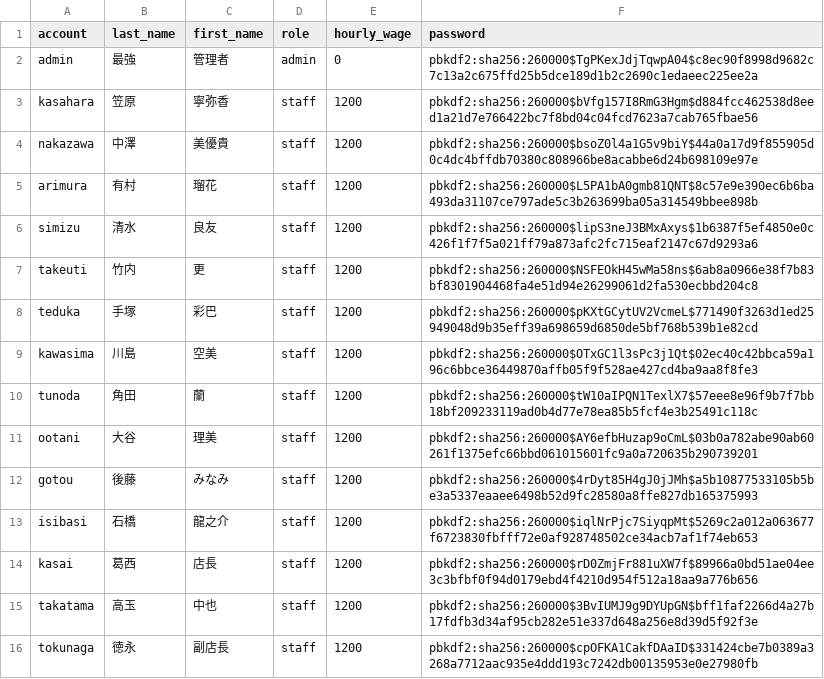
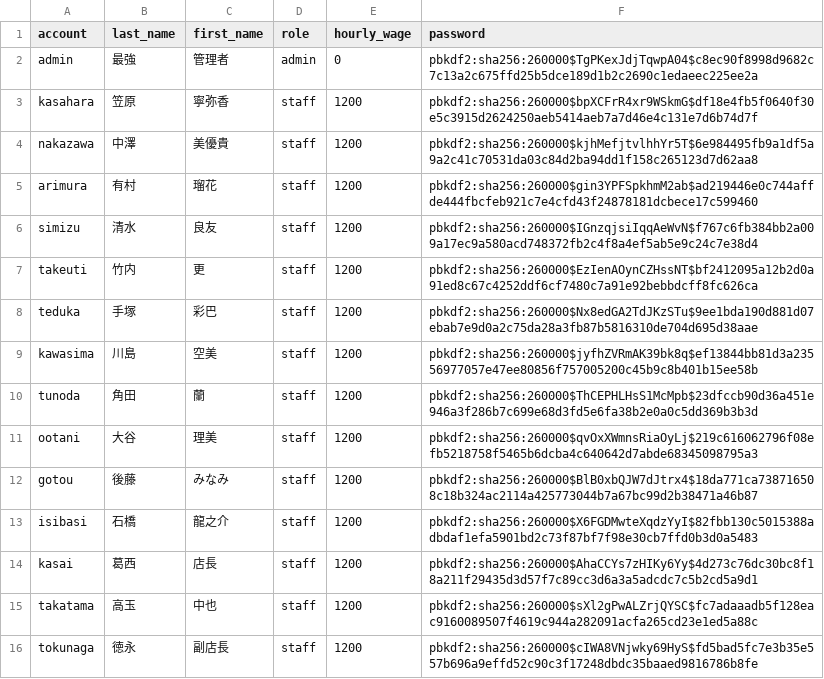
Before and after one commit to 0Tsuki3/shift_auth_system_prototype, a CSV file: auth.csv, drawn as a sheet; only a part is shown; the diff covers the shown part only.

```diff
--- a/auth.csv
+++ b/auth.csv
@@ -2,15 +2,15 @@ account,last_name,first_name,role,hourly_wage,password
 admin,最強,管理者,admin,0,pbkdf2:sha256:260000$TgPKexJdjTqwpA04$c8ec90f8998d9682c7c13a2c675ffd25b5dce189d1b2c2690c1edaeec225ee2a
-kasahara,笠原,寧弥香,staff,1200,pbkdf2:sha256:260000$bVfg157I8RmG3Hgm$d884fcc462538d8eed1a21d7e766422bc7f8bd04c04fcd7623a7cab765fbae56
-nakazawa,中澤,美優貴,staff,1200,pbkdf2:sha256:260000$bsoZ0l4a1G5v9biY$44a0a17d9f855905d0c4dc4bffdb70380c808966be8acabbe6d24b698109e97e
-arimura,有村,瑠花,staff,1200,pbkdf2:sha256:260000$L5PA1bA0gmb81QNT$8c57e9e390ec6b6ba493da31107ce797ade5c3b263699ba05a314549bbee898b
-simizu,清水,良友,staff,1200,pbkdf2:sha256:260000$lipS3neJ3BMxAxys$1b6387f5ef4850e0c426f1f7f5a021ff79a873afc2fc715eaf2147c67d9293a6
-takeuti,竹内,更,staff,1200,pbkdf2:sha256:260000$NSFEOkH45wMa58ns$6ab8a0966e38f7b83bf8301904468fa4e51d94e26299061d2fa530ecbbd204c8
-teduka,手塚,彩巴,staff,1200,pbkdf2:sha256:260000$pKXtGCytUV2VcmeL$771490f3263d1ed25949048d9b35eff39a698659d6850de5bf768b539b1e82cd
-kawasima,川島,空美,staff,1200,pbkdf2:sha256:260000$OTxGC1l3sPc3j1Qt$02ec40c42bbca59a196c6bbce36449870affb05f9f528ae427cd4ba9aa8f8fe3
-tunoda,角田,蘭,staff,1200,pbkdf2:sha256:260000$tW10aIPQN1TexlX7$57eee8e96f9b7f7bb18bf209233119ad0b4d77e78ea85b5fcf4e3b25491c118c
-ootani,大谷,理美,staff,1200,pbkdf2:sha256:260000$AY6efbHuzap9oCmL$03b0a782abe90ab60261f1375efc66bbd061015601fc9a0a720635b290739201
-gotou,後藤,みなみ,staff,1200,pbkdf2:sha256:260000$4rDyt85H4gJ0jJMh$a5b10877533105b5be3a5337eaaee6498b52d9fc28580a8ffe827db165375993
-isibasi,石橋,龍之介,staff,1200,pbkdf2:sha256:260000$iqlNrPjc7SiyqpMt$5269c2a012a063677f6723830fbfff72e0af928748502ce34acb7af1f74eb653
-kasai,葛西,店長,staff,1200,pbkdf2:sha256:260000$rD0ZmjFr881uXW7f$89966a0bd51ae04ee3c3bfbf0f94d0179ebd4f4210d954f512a18aa9a776b656
-takatama,高玉,中也,staff,1200,pbkdf2:sha256:260000$3BvIUMJ9g9DYUpGN$bff1faf2266d4a27b17fdfb3d34af95cb282e51e337d648a256e8d39d5f92f3e
-tokunaga,徳永,副店長,staff,1200,pbkdf2:sha256:260000$cpOFKA1CakfDAaID$331424cbe7b0389a3268a7712aac935e4ddd193c7242db00135953e0e27980fb
+kasahara,笠原,寧弥香,staff,1200,pbkdf2:sha256:260000$bpXCFrR4xr9WSkmG$df18e4fb5f0640f30e5c3915d2624250aeb5414aeb7a7d46e4c131e7d6b74d7f
+nakazawa,中澤,美優貴,staff,1200,pbkdf2:sha256:260000$kjhMefjtvlhhYr5T$6e984495fb9a1df5a9a2c41c70531da03c84d2ba94dd1f158c265123d7d62aa8
+arimura,有村,瑠花,staff,1200,pbkdf2:sha256:260000$gin3YPFSpkhmM2ab$ad219446e0c744affde444fbcfeb921c7e4cfd43f24878181dcbece17c599460
+simizu,清水,良友,staff,1200,pbkdf2:sha256:260000$IGnzqjsiIqqAeWvN$f767c6fb384bb2a009a17ec9a580acd748372fb2c4f8a4ef5ab5e9c24c7e38d4
+takeuti,竹内,更,staff,1200,pbkdf2:sha256:260000$EzIenAOynCZHssNT$bf2412095a12b2d0a91ed8c67c4252ddf6cf7480c7a91e92bebbdcff8fc626ca
+teduka,手塚,彩巴,staff,1200,pbkdf2:sha256:260000$Nx8edGA2TdJKzSTu$9ee1bda190d881d07ebab7e9d0a2c75da28a3fb87b5816310de704d695d38aae
+kawasima,川島,空美,staff,1200,pbkdf2:sha256:260000$jyfhZVRmAK39bk8q$ef13844bb81d3a23556977057e47ee80856f757005200c45b9c8b401b15ee58b
+tunoda,角田,蘭,staff,1200,pbkdf2:sha256:260000$ThCEPHLHsS1McMpb$23dfccb90d36a451e946a3f286b7c699e68d3fd5e6fa38b2e0a0c5dd369b3b3d
+ootani,大谷,理美,staff,1200,pbkdf2:sha256:260000$qvOxXWmnsRiaOyLj$219c616062796f08efb5218758f5465b6dcba4c640642d7abde68345098795a3
+gotou,後藤,みなみ,staff,1200,pbkdf2:sha256:260000$BlB0xbQJW7dJtrx4$18da771ca738716508c18b324ac2114a425773044b7a67bc99d2b38471a46b87
+isibasi,石橋,龍之介,staff,1200,pbkdf2:sha256:260000$X6FGDMwteXqdzYyI$82fbb130c5015388adbdaf1efa5901bd2c73f87bf7f98e30cb7ffd0b3d0a5483
+kasai,葛西,店長,staff,1200,pbkdf2:sha256:260000$AhaCCYs7zHIKy6Yy$4d273c76dc30bc8f18a211f29435d3d57f7c89cc3d6a3a5adcdc7c5b2cd5a9d1
+takatama,高玉,中也,staff,1200,pbkdf2:sha256:260000$sXl2gPwALZrjQYSC$fc7adaaadb5f128eac9160089507f4619c944a282091acfa265cd23e1ed5a88c
+tokunaga,徳永,副店長,staff,1200,pbkdf2:sha256:260000$cIWA8VNjwky69HyS$fd5bad5fc7e3b35e557b696a9effd52c90c3f17248dbdc35baaed9816786b8fe
```
Also changed, not shown: 10 added rows and 8 edited cells elsewhere in this file, staff.csv, 14 other files.
